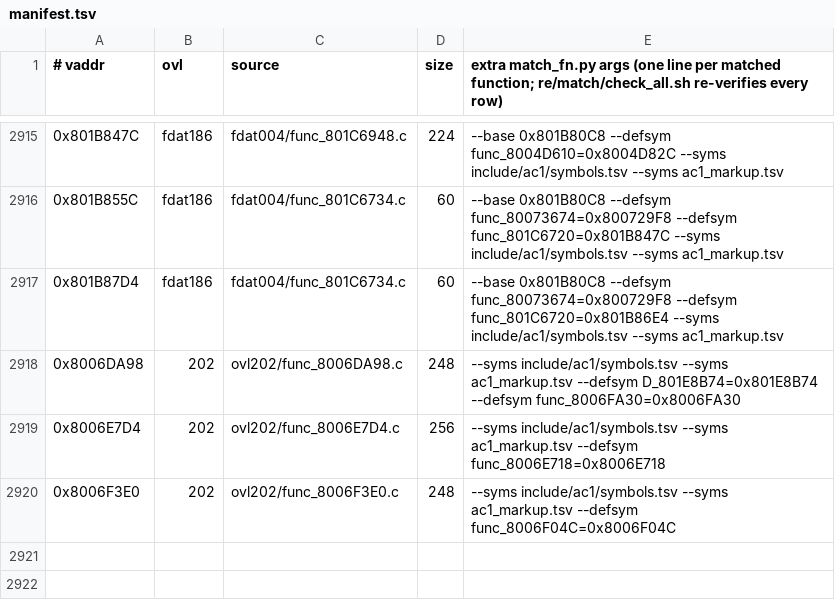
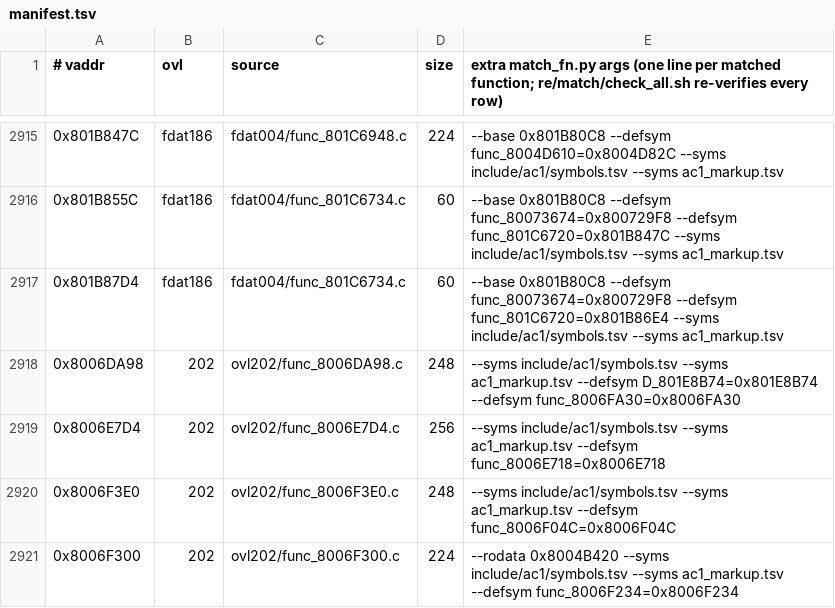
Before and after one commit to byroweb/AC1_RE, a TSV file: re/match/manifest.tsv, drawn as a sheet; only a part is shown, gaps mark what is left out.

```diff
--- a/re/match/manifest.tsv
+++ b/re/match/manifest.tsv
@@ -2920 +2920,2 @@
 0x8006F3E0	202	ovl202/func_8006F3E0.c	248	--syms include/ac1/symbols.tsv --syms ac1_markup.tsv --defsym func_8006F04C=0x8006F04C
+0x8006F300	202	ovl202/func_8006F300.c	224	--rodata 0x8004B420 --syms include/ac1/symbols.tsv --syms ac1_markup.tsv --defsym func_8006F234=0x8006F234
```
Also changed, not shown: tools/loop/ledger.tsv, 1 other file.
